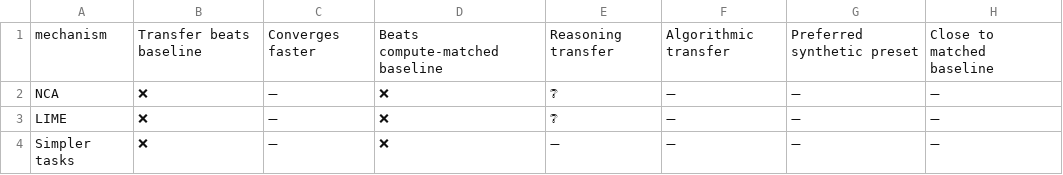
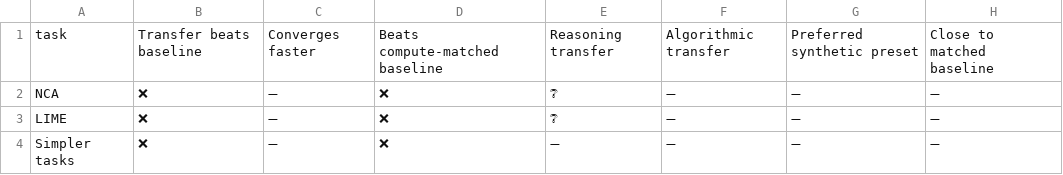
Before and after one commit to Axym-Labs/pptrain, a CSV file: docs/archive/proxy-study-2026-04-10/claim_matrix.csv, drawn as a sheet.

Commit message:
Shift proxy-study wording from mechanism to task

```diff
--- a/docs/archive/proxy-study-2026-04-10/claim_matrix.csv
+++ b/docs/archive/proxy-study-2026-04-10/claim_matrix.csv
@@ -1,2 +1,2 @@
-mechanism,Transfer beats baseline,Converges faster,Beats compute-matched baseline,Reasoning transfer,Algorithmic transfer,Preferred synthetic preset,Close to matched baseline
+task,Transfer beats baseline,Converges faster,Beats compute-matched baseline,Reasoning transfer,Algorithmic transfer,Preferred synthetic preset,Close to matched baseline
 NCA,❌,➖,❌,❔,➖,➖,➖
```
Also changed, not shown: 9 other files.
